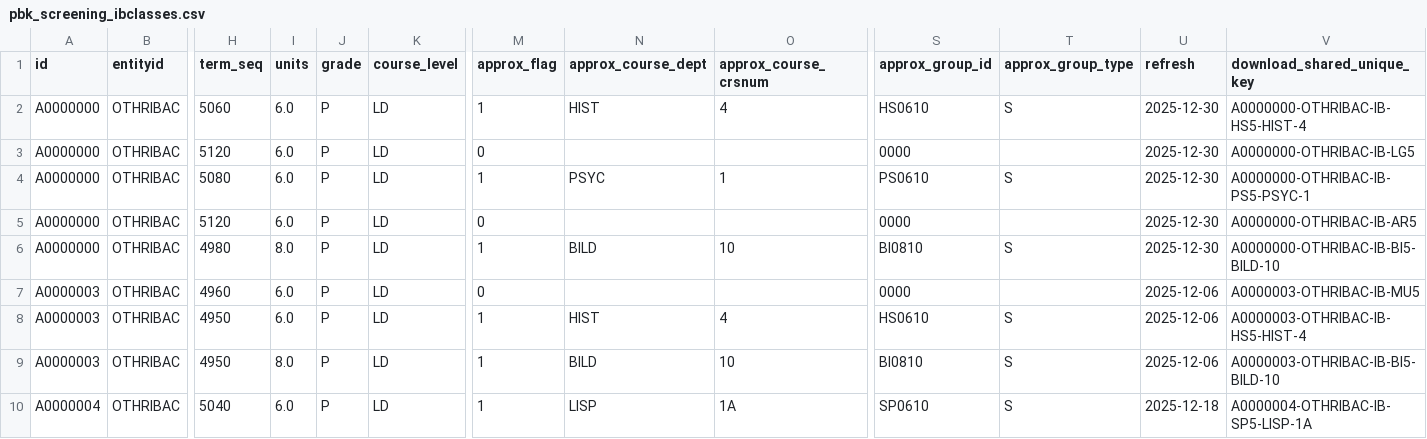
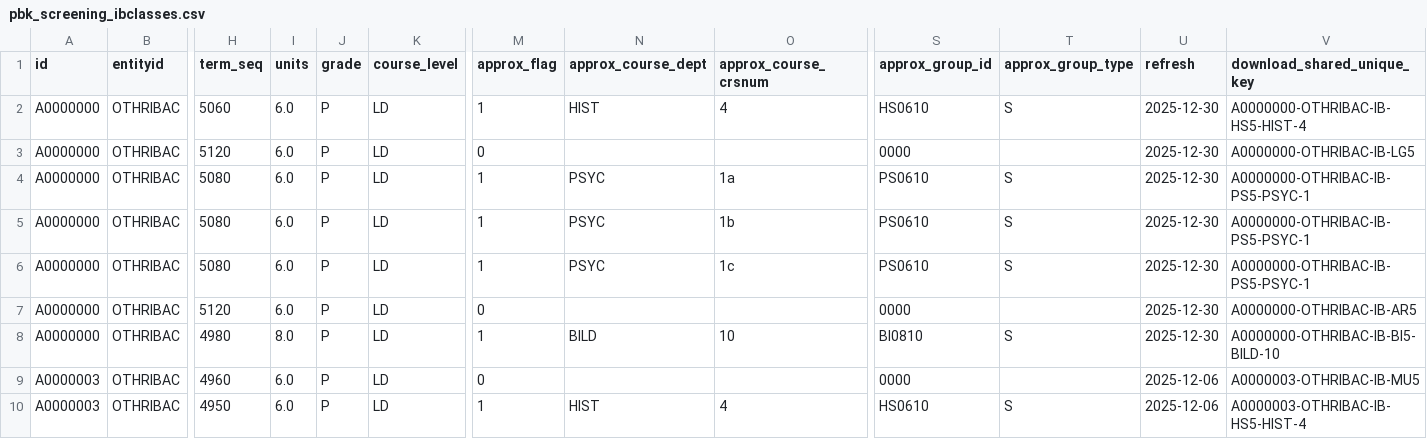
Before and after one commit to kevincoakley/pbk_report, a CSV file: pbk_screening_ibclasses.csv, drawn as a sheet; only a part is shown, gaps mark what is left out; the shorter side is filled out with more unchanged rows; rows hold the shown columns only; the diff names each change by its address in the sheet, - before the commit and + after, or states it on an @@ line.

```diff
--- a/pbk_screening_ibclasses.csv
+++ b/pbk_screening_ibclasses.csv
-O4 (approx_course_crsnum): 1
+O4 (approx_course_crsnum): 1a
+row 5: A0000000 | OTHRIBAC | 5080 | 6.0 | P | LD | 1 | PSYC | 1b | PS0610 | S | 2025-12-30 | A0000000-OTHRIBAC-IB-PS5-PSYC-1
+row 6: A0000000 | OTHRIBAC | 5080 | 6.0 | P | LD | 1 | PSYC | 1c | PS0610 | S | 2025-12-30 | A0000000-OTHRIBAC-IB-PS5-PSYC-1
```
Also changed, not shown: pbk_screening_apclasses.csv, pbk_screening_transferclasses.csv, 2 other files.
